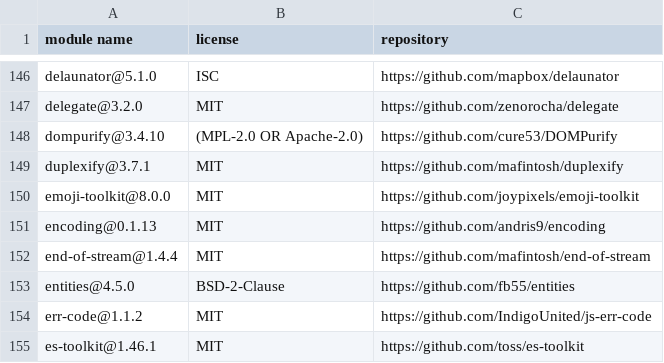
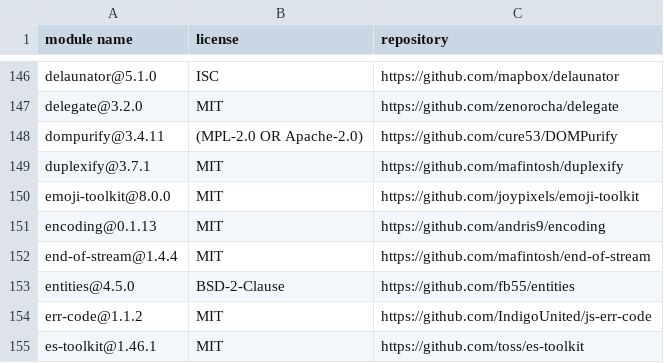
Before and after one commit to dockstore/dockstore-ui2, a CSV file: THIRD-PARTY-LICENSES.csv, drawn as a sheet; only a part is shown, gaps mark what is left out.

```diff
--- a/THIRD-PARTY-LICENSES.csv
+++ b/THIRD-PARTY-LICENSES.csv
@@ -147,3 +147,3 @@
 "delegate@3.2.0","MIT","https://github.com/zenorocha/delegate"
-"dompurify@3.4.10","(MPL-2.0 OR Apache-2.0)","https://github.com/cure53/DOMPurify"
+"dompurify@3.4.11","(MPL-2.0 OR Apache-2.0)","https://github.com/cure53/DOMPurify"
 "duplexify@3.7.1","MIT","https://github.com/mafintosh/duplexify"
```
